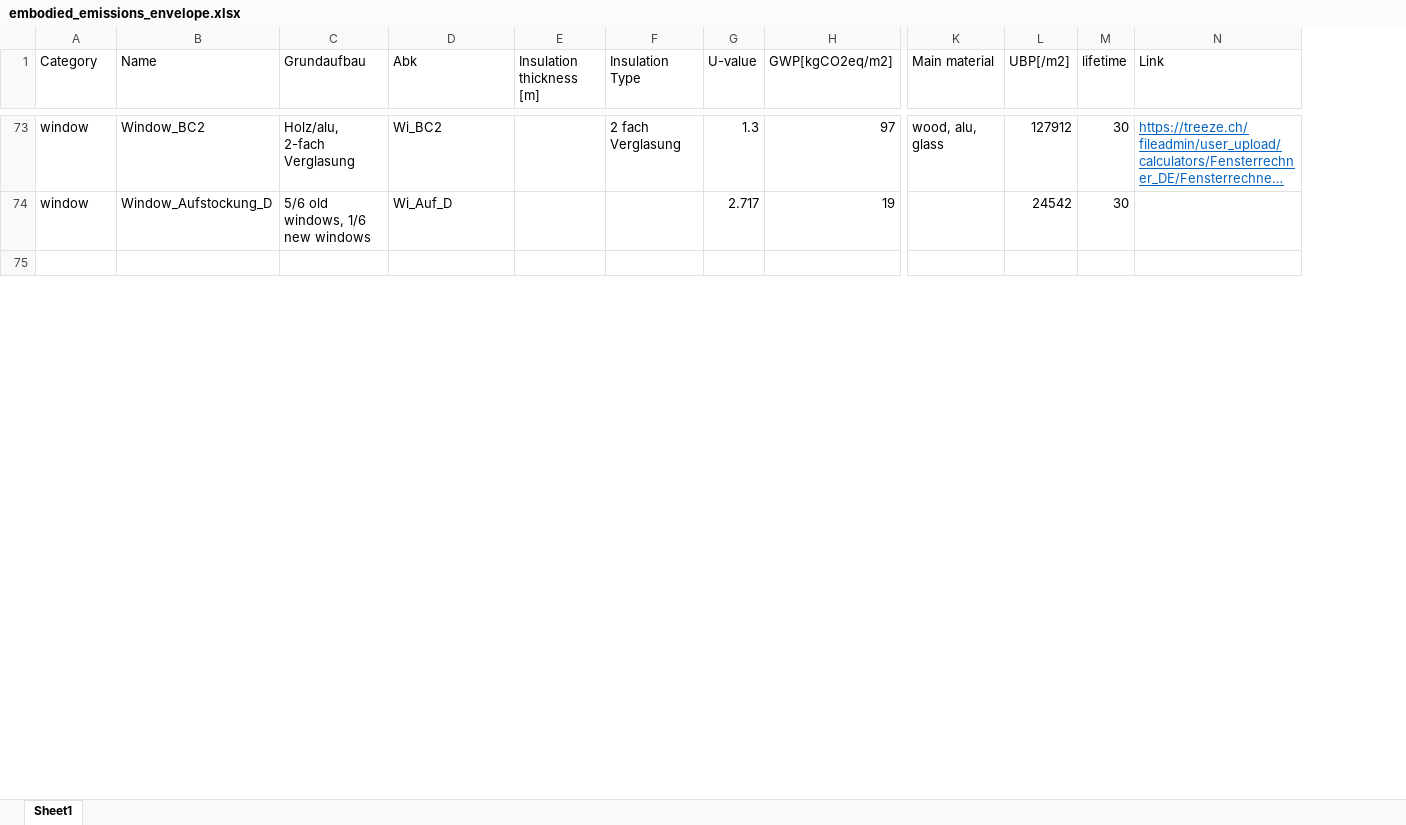
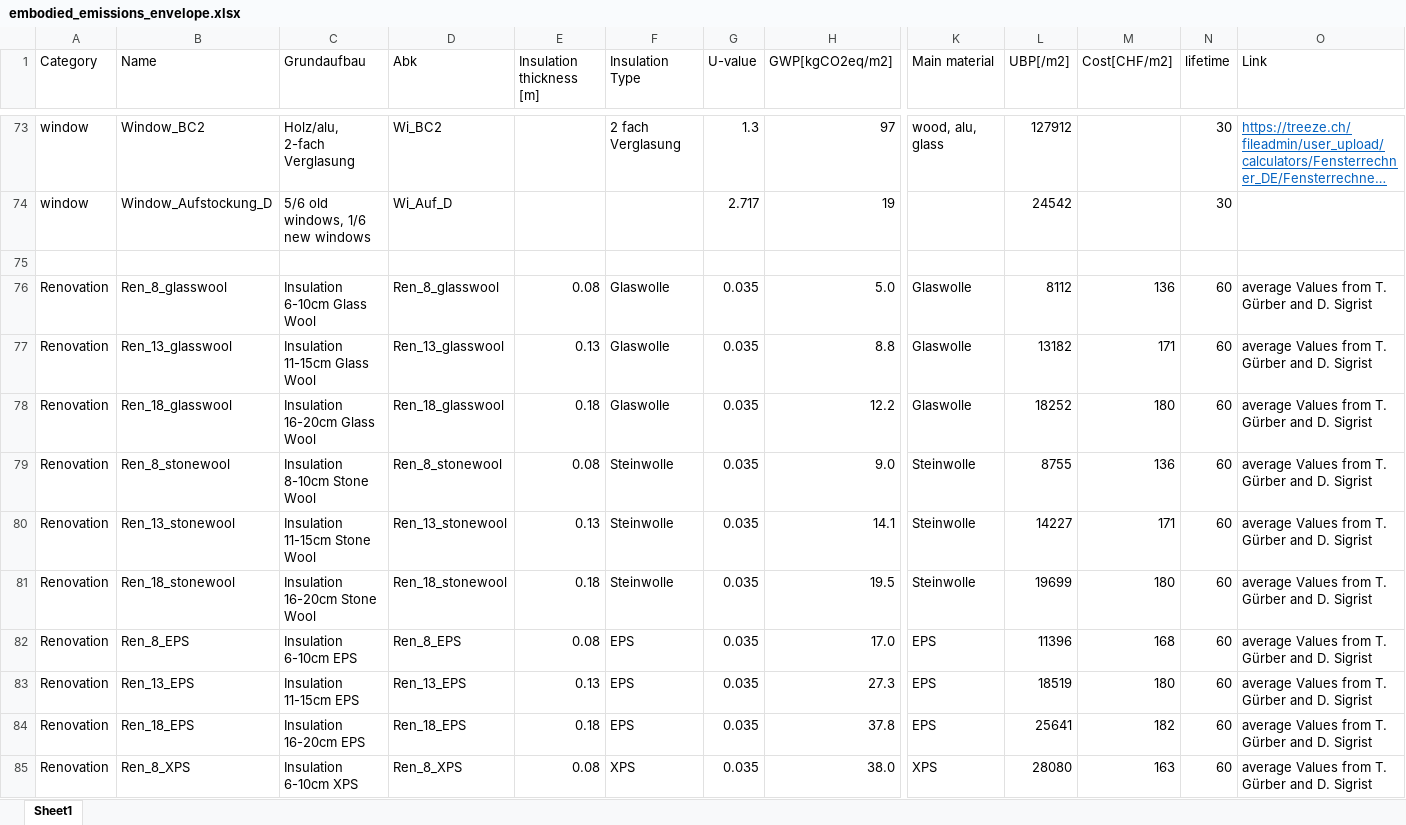
Before and after one commit to architecture-building-systems/sia_380-1-full_version, an Excel workbook: data/embodied_emissions_envelope.xlsx, sheet Sheet1, drawn as a sheet; only a part is shown, gaps mark what is left out; long unchanged cells end in …; values as stored, in another font and other column widths than the file's, no borders; charts and pictures not drawn; rows hold the shown columns only; the diff covers the shown part only; the diff names each change by its address in the sheet, - before the commit and + after, or states it on an @@ line.

```diff
--- a/data/embodied_emissions_envelope.xlsx (sheet Sheet1)
+++ b/data/embodied_emissions_envelope.xlsx (sheet Sheet1)
+column M (Cost[CHF/m2]), empty
+row 76: Renovation | Ren_8_glasswool | Insulation 6-10cm Glass Wool | Ren_8_glasswool | 0.08 | Glaswolle | 0.035 | 5.0 | Glaswolle | 8112 | 136 | 60 | average Values from T. Gürber and D. Sigrist
+row 77: Renovation | Ren_13_glasswool | Insulation 11-15cm Glass Wool | Ren_13_glasswool | 0.13 | Glaswolle | 0.035 | 8.8 | Glaswolle | 13182 | 171 | 60 | average Values from T. Gürber and D. Sigrist
+row 78: Renovation | Ren_18_glasswool | Insulation 16-20cm Glass Wool | Ren_18_glasswool | 0.18 | Glaswolle | 0.035 | 12.2 | Glaswolle | 18252 | 180 | 60 | average Values from T. Gürber and D. Sigrist
+row 79: Renovation | Ren_8_stonewool | Insulation 8-10cm Stone Wool | Ren_8_stonewool | 0.08 | Steinwolle | 0.035 | 9.0 | Steinwolle | 8755 | 136 | 60 | average Values from T. Gürber and D. Sigrist
+row 80: Renovation | Ren_13_stonewool | Insulation 11-15cm Stone Wool | Ren_13_stonewool | 0.13 | Steinwolle | 0.035 | 14.1 | Steinwolle | 14227 | 171 | 60 | average Values from T. Gürber and D. Sigrist
+row 81: Renovation | Ren_18_stonewool | Insulation 16-20cm Stone Wool | Ren_18_stonewool | 0.18 | Steinwolle | 0.035 | 19.5 | Steinwolle | 19699 | 180 | 60 | average Values from T. Gürber and D. Sigrist
+row 82: Renovation | Ren_8_EPS | Insulation 6-10cm EPS | Ren_8_EPS | 0.08 | EPS | 0.035 | 17.0 | EPS | 11396 | 168 | 60 | average Values from T. Gürber and D. Sigrist
+row 83: Renovation | Ren_13_EPS | Insulation 11-15cm EPS | Ren_13_EPS | 0.13 | EPS | 0.035 | 27.3 | EPS | 18519 | 180 | 60 | average Values from T. Gürber and D. Sigrist
+row 84: Renovation | Ren_18_EPS | Insulation 16-20cm EPS | Ren_18_EPS | 0.18 | EPS | 0.035 | 37.8 | EPS | 25641 | 182 | 60 | average Values from T. Gürber and D. Sigrist
+row 85: Renovation | Ren_8_XPS | Insulation 6-10cm XPS | Ren_8_XPS | 0.08 | XPS | 0.035 | 38.0 | XPS | 28080 | 163 | 60 | average Values from T. Gürber and D. Sigrist
```
Also changed, not shown: 13 added rows and 19 removed rows elsewhere in this sheet, formulas that keep their value, charts or pictures, data/configurations_documentation.xlsx, data/embodied_emissions_systems.xlsx, 6 other files.
